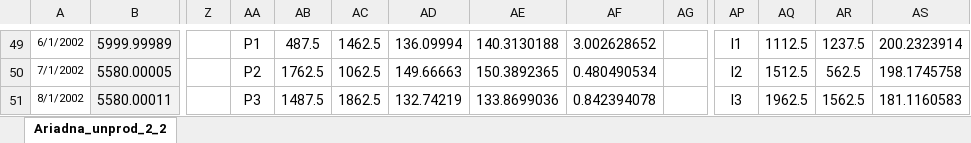
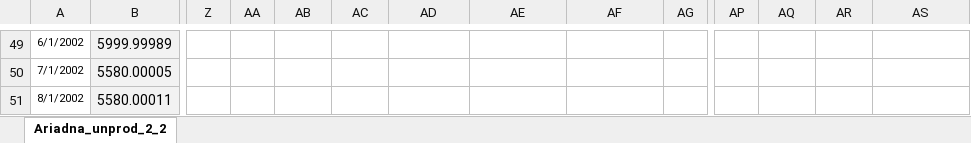
Before and after one commit to MaxFloat/CRMP-TM_verification, an Excel workbook: CRM + CRM_TM.xlsx, sheet Ariadna_unprod_2_2, drawn as a sheet; only a part is shown, gaps mark what is left out; values as stored, in another font and other column widths than the file's, no borders; charts and pictures not drawn; the diff covers the shown part only; the diff names each change by its address in the sheet, - before the commit and + after, or states it on an @@ line.

```diff
--- a/CRM + CRM_TM.xlsx (sheet Ariadna_unprod_2_2)
+++ b/CRM + CRM_TM.xlsx (sheet Ariadna_unprod_2_2)
-AA49: P1
+AA49: (empty)
-AB49: 487.5
+AB49: (empty)
-AC49: 1462.5
+AC49: (empty)
-AD49: 136.09994
+AD49: (empty)
-AE49: 140.3130188
+AE49: (empty)
-AF49: 3.002628652
+AF49: (empty)
-AP49: I1
+AP49: (empty)
-AQ49: 1112.5
+AQ49: (empty)
-AR49: 1237.5
+AR49: (empty)
-AS49: 200.2323914
+AS49: (empty)
-AA50: P2
+AA50: (empty)
-AB50: 1762.5
+AB50: (empty)
-AC50: 1062.5
+AC50: (empty)
-AD50: 149.66663
+AD50: (empty)
-AE50: 150.3892365
+AE50: (empty)
-AF50: 0.480490534
+AF50: (empty)
-AP50: I2
+AP50: (empty)
-AQ50: 1512.5
+AQ50: (empty)
-AR50: 562.5
+AR50: (empty)
-AS50: 198.1745758
+AS50: (empty)
-AA51: P3
+AA51: (empty)
-AB51: 1487.5
+AB51: (empty)
-AC51: 1862.5
+AC51: (empty)
-AD51: 132.74219
+AD51: (empty)
-AE51: 133.8699036
+AE51: (empty)
-AF51: 0.842394078
+AF51: (empty)
-AP51: I3
+AP51: (empty)
-AQ51: 1962.5
+AQ51: (empty)
-AR51: 1562.5
+AR51: (empty)
-AS51: 181.1160583
+AS51: (empty)
```
Also changed, not shown: 1 added row, 1 removed row, 105 edited cells and cell formats elsewhere in this sheet, charts or pictures, 1 other file.
